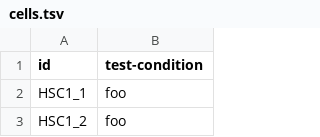
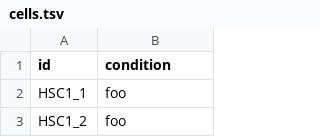
Before and after one commit to liangyong1991/Single_Cell_Pipeline_update2022, a TSV file: cells.tsv, drawn as a sheet; only a part is shown.

```diff
--- a/cells.tsv
+++ b/cells.tsv
@@ -1,2 +1,2 @@
-id	test-condition
+id	condition
 HSC1_1	foo
```
Also changed, not shown: resources/markers.tsv, 13 other files.
